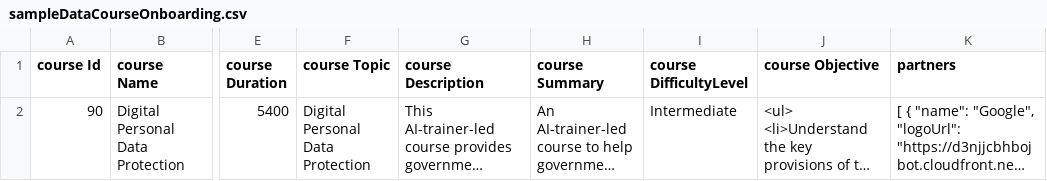
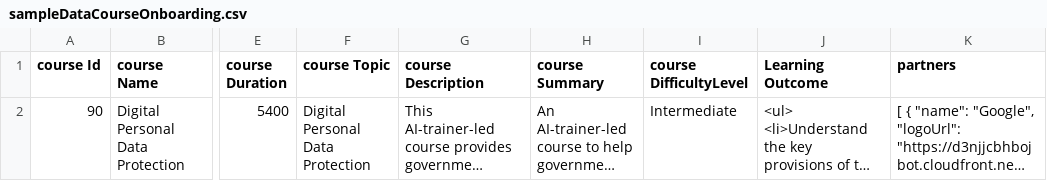
Before and after one commit to KB-iGOT/sunbird-cb-portal-assets, a CSV file: SPV/client-assets/assets/samplefiles/sampleDataCourseOnboarding.csv, drawn as a sheet; only a part is shown, gaps mark what is left out; long unchanged cells end in …; the diff names each change by its address in the sheet, - before the commit and + after, or states it on an @@ line.

Commit message:
fixing KB-12938: Marketplace Enhancements and New Integrations | Learning Outcome and Summary Filed

```diff
--- a/SPV/client-assets/assets/samplefiles/sampleDataCourseOnboarding.csv
+++ b/SPV/client-assets/assets/samplefiles/sampleDataCourseOnboarding.csv
-J1: course Objective
+J1: Learning Outcome
```
